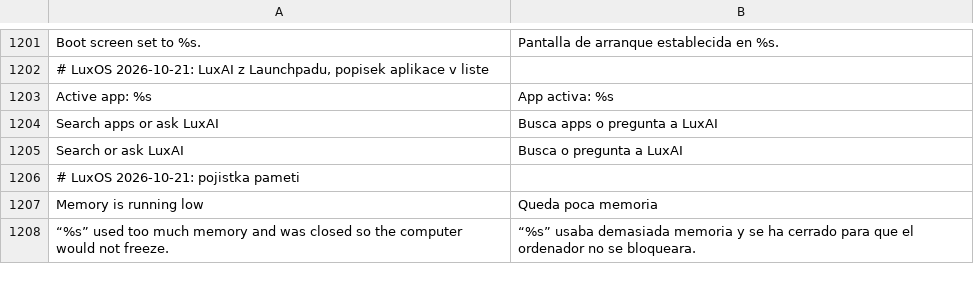
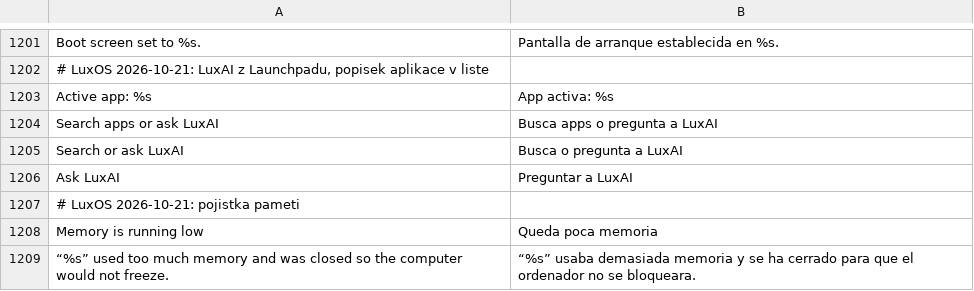
Before and after one commit to luxopes/LuxOS-Arch, a TSV file: packages/luxos-i18n/files/es.tsv, drawn as a sheet; only a part is shown, gaps mark what is left out; the diff names each change by its address in the sheet, - before the commit and + after, or states it on an @@ line.

```diff
--- a/packages/luxos-i18n/files/es.tsv
+++ b/packages/luxos-i18n/files/es.tsv
+row 1206: Ask LuxAI | Preguntar a LuxAI
```
Also changed, not shown: packages/luxos-i18n/files/fr.tsv, packages/luxos-i18n/files/hu.tsv, 15 other files.
